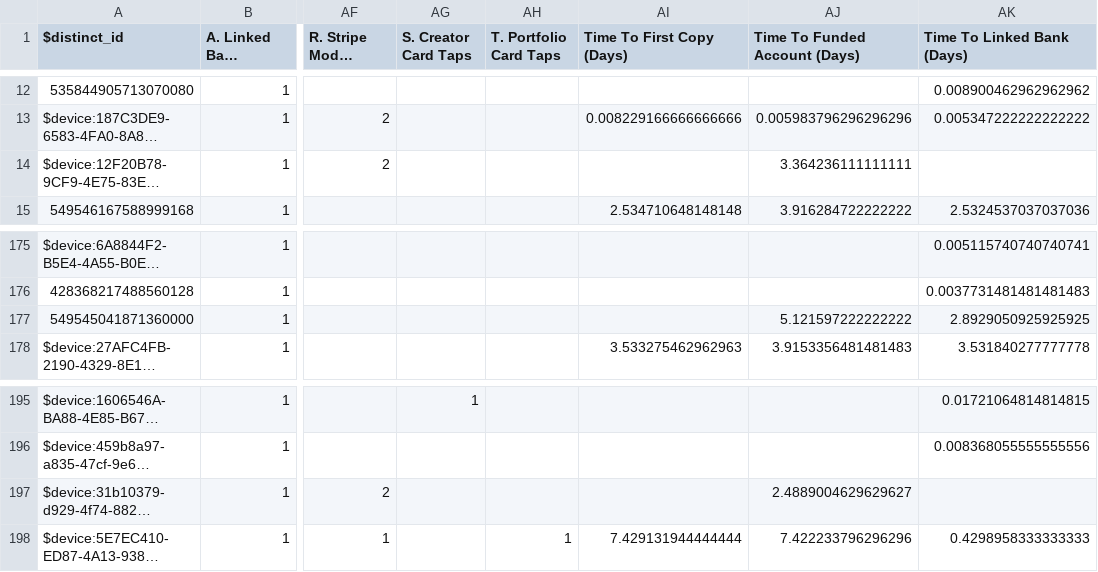
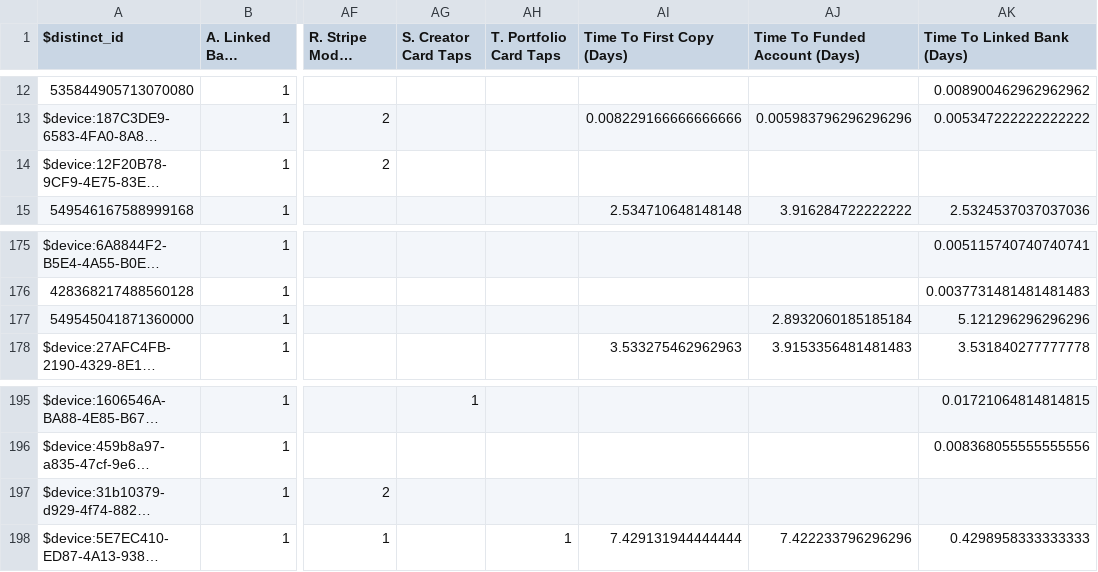
Before and after one commit to zackbabin/dub_analysis_tool, a CSV file: data/Main_Analysis_File.csv, drawn as a sheet; only a part is shown, gaps mark what is left out; long unchanged cells end in …; the diff names each change by its address in the sheet, - before the commit and + after, or states it on an @@ line.

```diff
--- a/data/Main_Analysis_File.csv
+++ b/data/Main_Analysis_File.csv
-AJ14 (Time To Funded Account (Days)): 3.364236111111111
+AJ14 (Time To Funded Account (Days)): (empty)
-AJ177 (Time To Funded Account (Days)): 5.121597222222222
+AJ177 (Time To Funded Account (Days)): 2.8932060185185184
-AK177 (Time To Linked Bank (Days)): 2.8929050925925925
+AK177 (Time To Linked Bank (Days)): 5.121296296296296
-AJ197 (Time To Funded Account (Days)): 2.4889004629629627
+AJ197 (Time To Funded Account (Days)): (empty)
```
Also changed, not shown: data/2_time_to_first_copy.csv, data/3_time_to_funded_account.csv, 1 other file.
